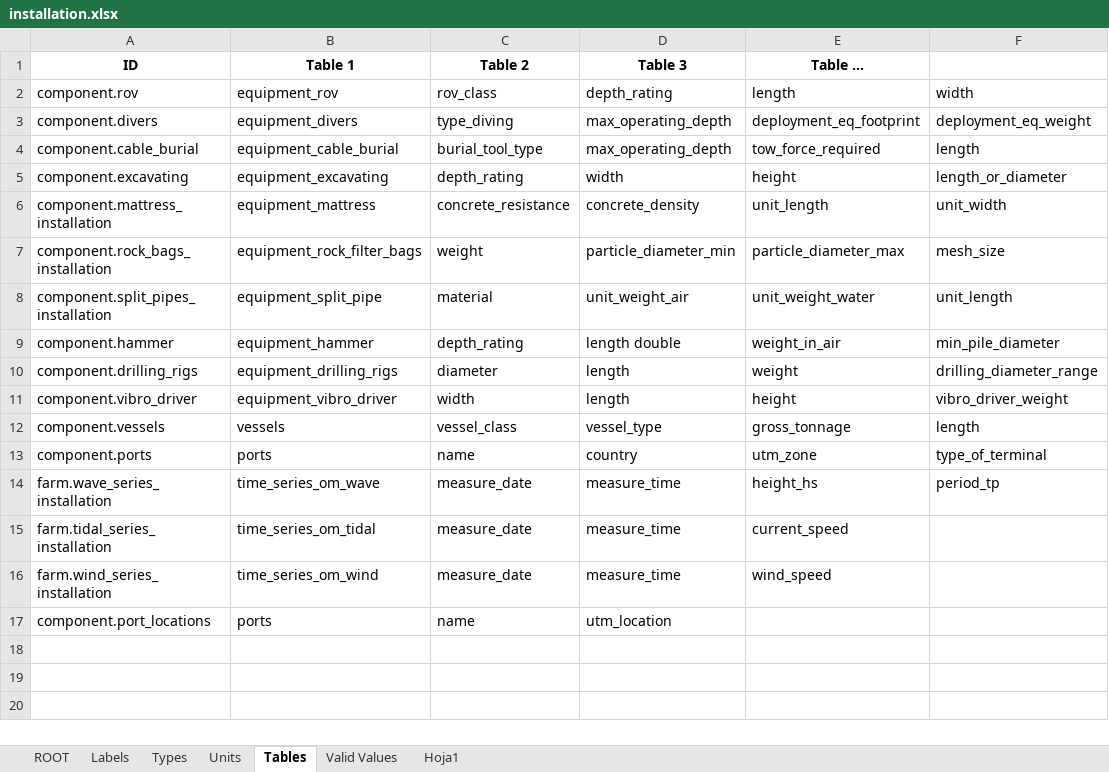
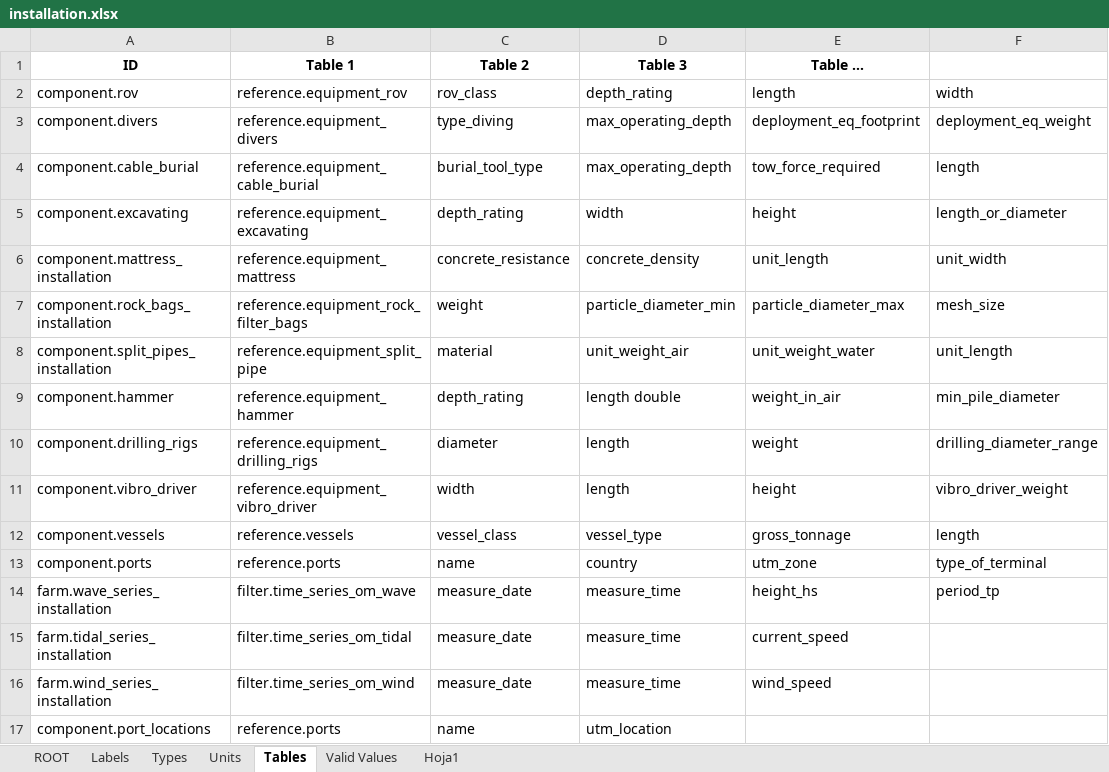
Before and after one commit to DTOcean/dtocean-core, an Excel workbook: dds/installation.xlsx, sheet Tables, drawn as a sheet; only a part is shown; values as stored, in another font and other column widths than the file's, no borders; the diff names each change by its address in the sheet, - before the commit and + after, or states it on an @@ line.

```diff
--- a/dds/installation.xlsx (sheet Tables)
+++ b/dds/installation.xlsx (sheet Tables)
-B2: equipment_rov
+B2: reference.equipment_rov
-B3: equipment_divers
+B3: reference.equipment_divers
-B4: equipment_cable_burial
+B4: reference.equipment_cable_burial
-B5: equipment_excavating
+B5: reference.equipment_excavating
-B6: equipment_mattress
+B6: reference.equipment_mattress
-B7: equipment_rock_filter_bags
+B7: reference.equipment_rock_filter_bags
-B8: equipment_split_pipe
+B8: reference.equipment_split_pipe
-B9: equipment_hammer
+B9: reference.equipment_hammer
-B10: equipment_drilling_rigs
+B10: reference.equipment_drilling_rigs
-B11: equipment_vibro_driver
+B11: reference.equipment_vibro_driver
-B12: vessels
+B12: reference.vessels
-B13: ports
+B13: reference.ports
-B14: time_series_om_wave
+B14: filter.time_series_om_wave
-B15: time_series_om_tidal
+B15: filter.time_series_om_tidal
-B16: time_series_om_wind
+B16: filter.time_series_om_wind
-B17: ports
+B17: reference.ports
```
Also changed, not shown: dds/constants.xlsx, dds/electrical.xlsx, 8 other files.
